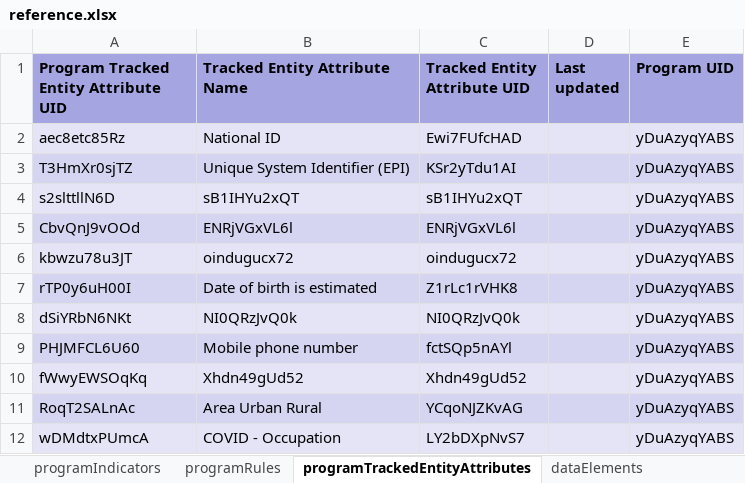
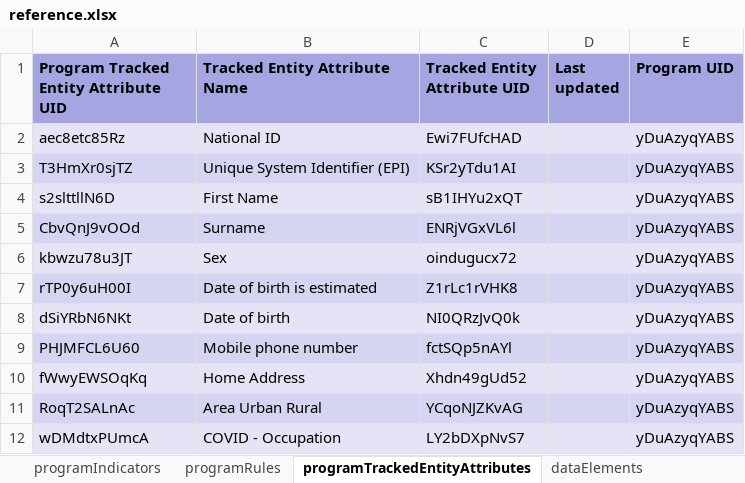
Before and after one commit to dhis2/metadata-package-development, an Excel workbook: metadata/COVAC_Tracker/COVAC_TRACKER_V1_DHIS2.34/reference.xlsx, sheet programTrackedEntityAttributes, drawn as a sheet; values as stored, in another font and other column widths than the file's, no borders; the diff names each change by its address in the sheet, - before the commit and + after, or states it on an @@ line.

```diff
--- a/metadata/COVAC_Tracker/COVAC_TRACKER_V1_DHIS2.34/reference.xlsx (sheet programTrackedEntityAttributes)
+++ b/metadata/COVAC_Tracker/COVAC_TRACKER_V1_DHIS2.34/reference.xlsx (sheet programTrackedEntityAttributes)
-B4 (Tracked Entity Attribute Name): sB1IHYu2xQT
+B4 (Tracked Entity Attribute Name): First Name
-B5 (Tracked Entity Attribute Name): ENRjVGxVL6l
+B5 (Tracked Entity Attribute Name): Surname
-B6 (Tracked Entity Attribute Name): oindugucx72
+B6 (Tracked Entity Attribute Name): Sex
-B8 (Tracked Entity Attribute Name): NI0QRzJvQ0k
+B8 (Tracked Entity Attribute Name): Date of birth
-B10 (Tracked Entity Attribute Name): Xhdn49gUd52
+B10 (Tracked Entity Attribute Name): Home Address
```
Also changed, not shown: sheet dashboardItems, sheet trackedEntityAttributes, sheet dataElementGroups, sheet Package info, sheet charts, sheet programs, other sheet tabs, metadata/COVAC_Tracker/COVAC_TRACKER_V1_DHIS2.33/reference.xlsx, metadata/COVAC_Tracker/COVAC_TRACKER_V1_DHIS2.35/reference.xlsx, 6 other files.
